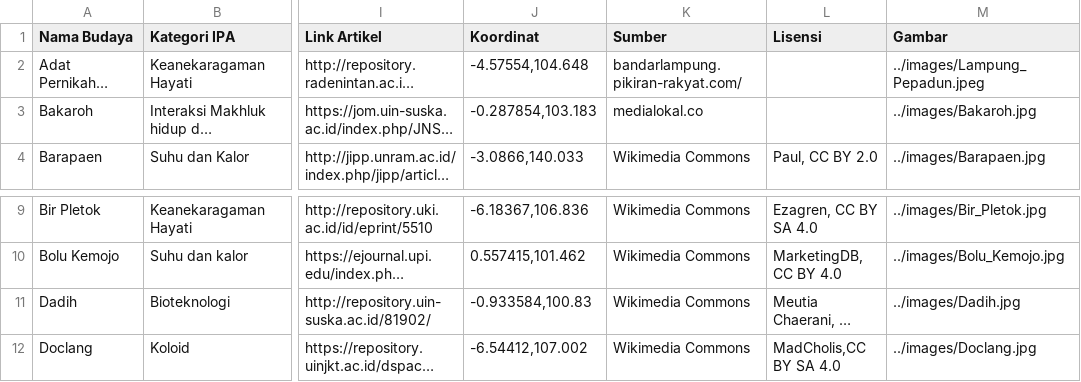
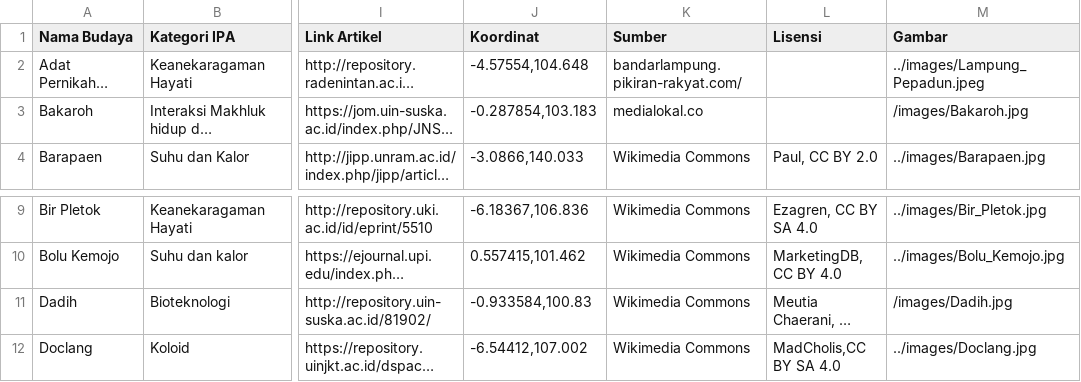
Before and after one commit to diniajip/sigernusantara, a CSV file: identifikasi.csv, drawn as a sheet; only a part is shown, gaps mark what is left out; long unchanged cells end in …; the diff names each change by its address in the sheet, - before the commit and + after, or states it on an @@ line.

Commit message:
Update identifikasi.csv

```diff
--- a/identifikasi.csv
+++ b/identifikasi.csv
-M3 (Gambar): ../images/Bakaroh.jpg
+M3 (Gambar): /images/Bakaroh.jpg
-M11 (Gambar): ../images/Dadih.jpg
+M11 (Gambar): /images/Dadih.jpg
```
